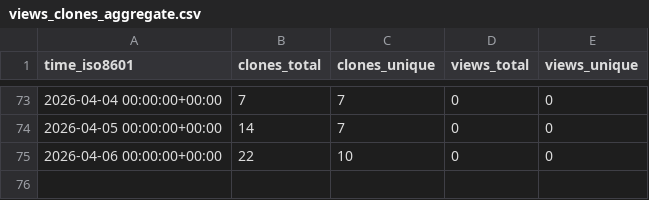
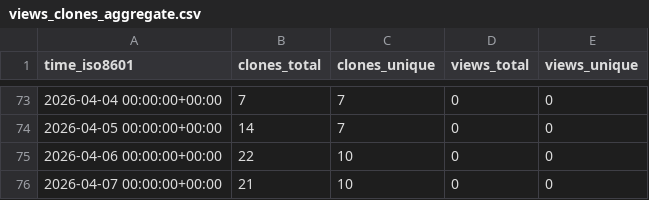
Before and after one commit to EarthSciML/OceanDynamics.jl, a CSV file: EarthSciML/OceanDynamics.jl/ghrs-data/views_clones_aggregate.csv, drawn as a sheet; only a part is shown, gaps mark what is left out.

```diff
--- a/EarthSciML/OceanDynamics.jl/ghrs-data/views_clones_aggregate.csv
+++ b/EarthSciML/OceanDynamics.jl/ghrs-data/views_clones_aggregate.csv
@@ -75 +75,2 @@ time_iso8601,clones_total,clones_unique,views_total,views_unique
 2026-04-06 00:00:00+00:00,22,10,0,0
+2026-04-07 00:00:00+00:00,21,10,0,0
```
Also changed, not shown: 1 other file.
